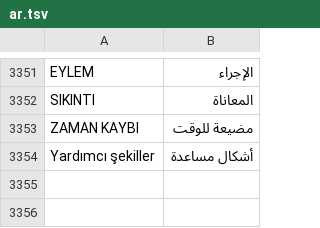
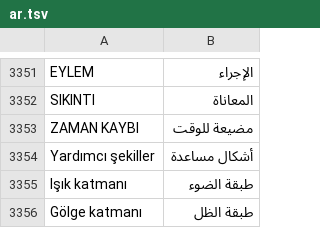
Before and after one commit to ahmetkar/DrawGuidance, a TSV file: android/app/src/main/resources/i18n/ar.tsv, drawn as a sheet; only a part is shown, gaps mark what is left out.

```diff
--- a/android/app/src/main/resources/i18n/ar.tsv
+++ b/android/app/src/main/resources/i18n/ar.tsv
@@ -3354 +3354,3 @@ ZAMAN KAYBI	مضيعة للوقت
 Yardımcı şekiller	أشكال مساعدة
+Işık katmanı	طبقة الضوء
+Gölge katmanı	طبقة الظل
```
Also changed, not shown: android/app/src/main/resources/i18n/ko.tsv, android/app/src/main/resources/i18n/ru.tsv, 27 other files.
